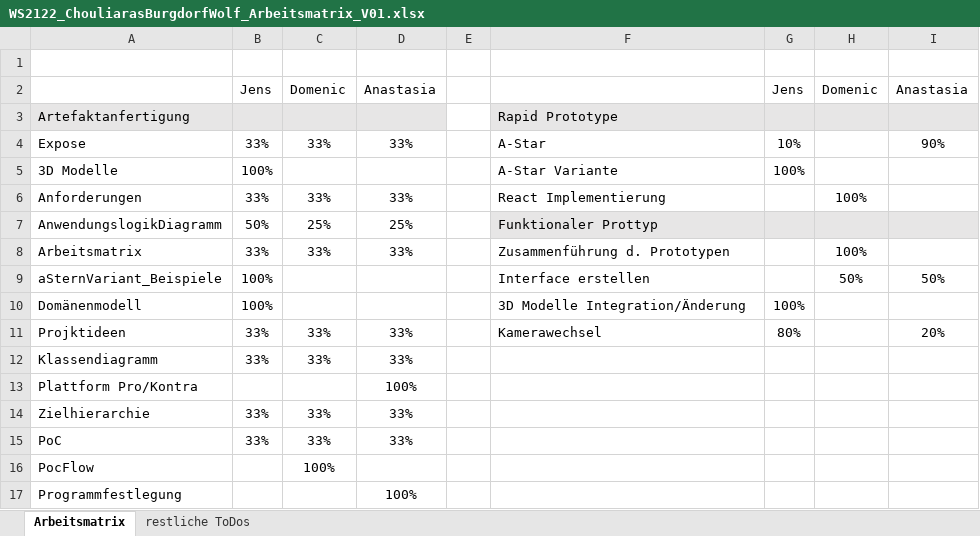
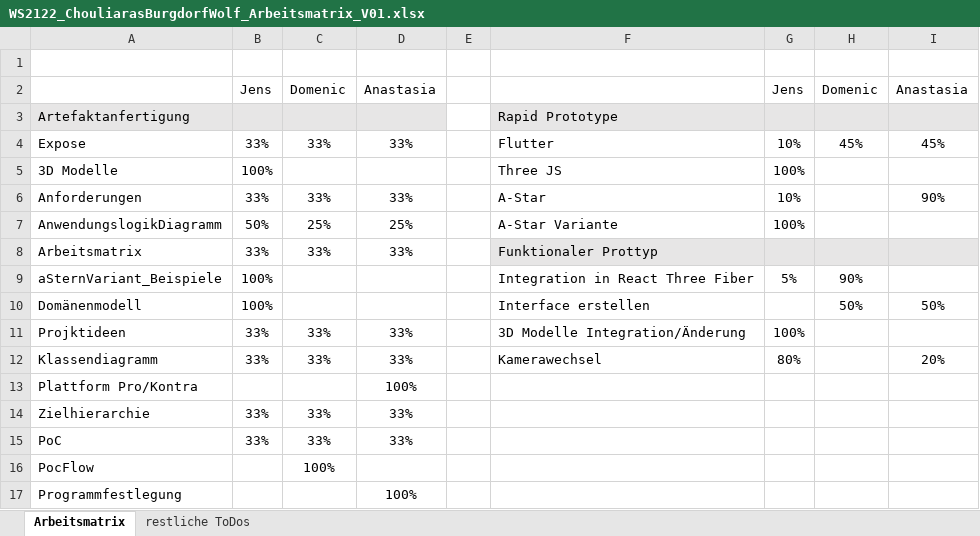
Before and after one commit to Splashpixx/EPW2122ChouliarasBurgdorfWolf, an Excel workbook: Artefakte/WS2122_ChouliarasBurgdorfWolf_Arbeitsmatrix_V01.xlsx, sheet Arbeitsmatrix, drawn as a sheet; only a part is shown; values as stored, in another font and other column widths than the file's, no borders; the diff names each change by its address in the sheet, - before the commit and + after, or states it on an @@ line.

```diff
--- a/Artefakte/WS2122_ChouliarasBurgdorfWolf_Arbeitsmatrix_V01.xlsx (sheet Arbeitsmatrix)
+++ b/Artefakte/WS2122_ChouliarasBurgdorfWolf_Arbeitsmatrix_V01.xlsx (sheet Arbeitsmatrix)
-F4: A-Star
+F4: Flutter
-H4: (empty)
+H4: 45%
-I4: 90%
+I4: 45%
-F5: A-Star Variante
+F5: Three JS
-F6: React Implementierung
+F6: A-Star
-G6: (empty)
+G6: 10%
-H6: 100%
+H6: (empty)
-I6: (empty)
+I6: 90%
-F7: Funktionaler Prottyp
+F7: A-Star Variante
-F7:I7 fill: #E7E6E6
+F7:I7 fill: none
-G7: (empty)
+G7: 100%
-F8: Zusammenführung d. Prototypen
+F8: Funktionaler Prottyp
-F8:I8 fill: none
+F8:I8 fill: #E7E6E6
-H8: 100%
+H8: (empty)
-F9: Interface erstellen
+F9: Integration in React Three Fiber
-G9: (empty)
+G9: 5%
-H9: 50%
+H9: 90%
-I9: 50%
+I9: (empty)
-F10: 3D Modelle Integration/Änderung
+F10: Interface erstellen
-G10: 100%
+G10: (empty)
-H10: (empty)
+H10: 50%
-I10: (empty)
+I10: 50%
-F11: Kamerawechsel
+F11: 3D Modelle Integration/Änderung
-G11: 80%
+G11: 100%
-I11: 20%
+I11: (empty)
-F12: (empty)
+F12: Kamerawechsel
-G12: (empty)
+G12: 80%
-I12: (empty)
+I12: 20%
```
Also changed, not shown: 1 other file.
